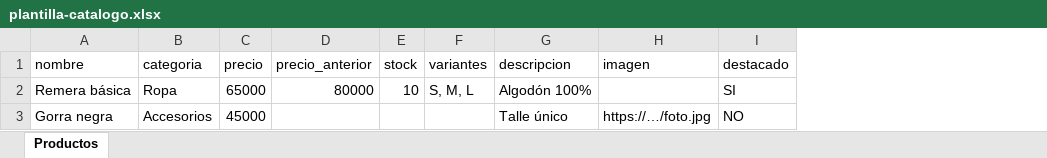
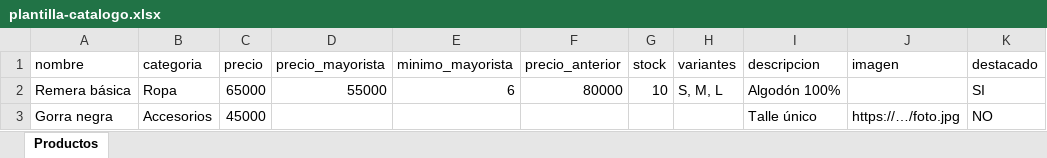
Before and after one commit to genesysfastsistems-code/catalogo, an Excel workbook: plantilla-catalogo.xlsx, sheet Productos, drawn as a sheet; only a part is shown; values as stored, in another font and other column widths than the file's, no borders; the diff names each change by its address in the sheet, - before the commit and + after, or states it on an @@ line.

```diff
--- a/plantilla-catalogo.xlsx (sheet Productos)
+++ b/plantilla-catalogo.xlsx (sheet Productos)
+column D (precio_mayorista), row 2: 55000
+column E (minimo_mayorista), row 2: 6
```
Also changed, not shown: 7 other files.
